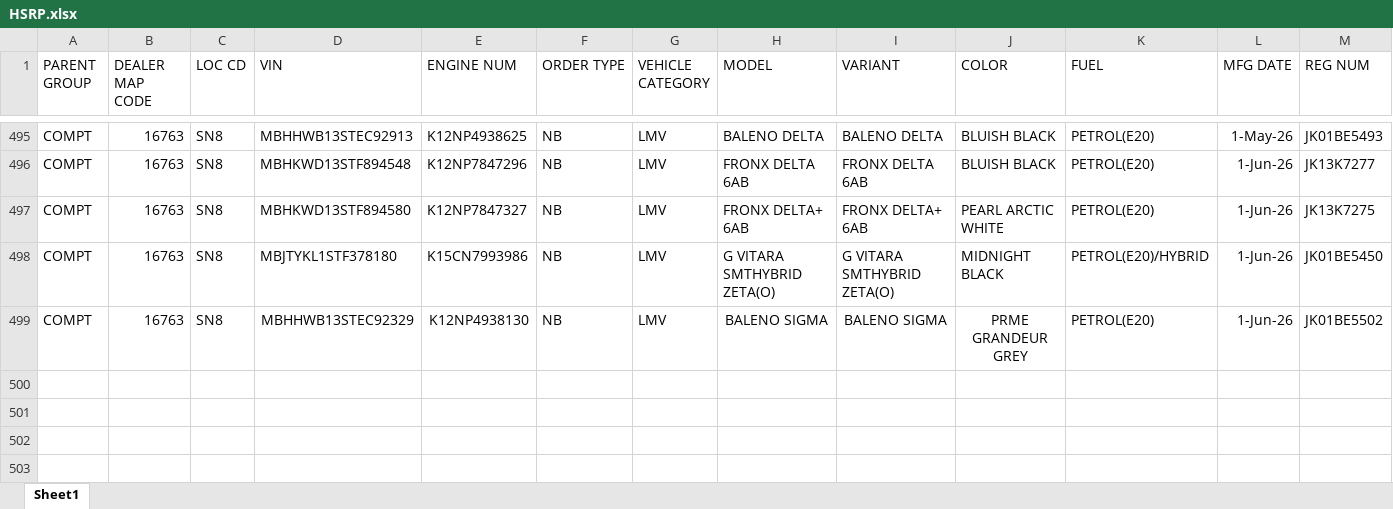
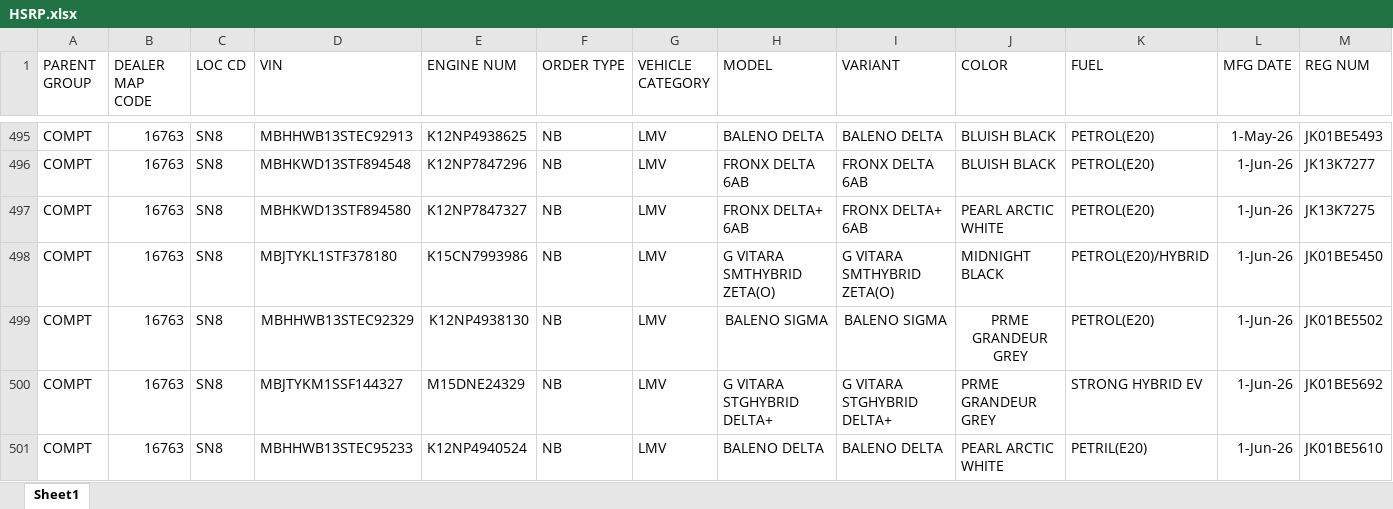
Before and after one commit to adilahmadsofi-ck/Documents, an Excel workbook: HSRP.xlsx, sheet Sheet1, drawn as a sheet; only a part is shown, gaps mark what is left out; values as stored, in another font and other column widths than the file's, no borders; conditional formats and table styles not drawn; rows hold the shown columns only; the diff names each change by its address in the sheet, - before the commit and + after, or states it on an @@ line.

```diff
--- a/HSRP.xlsx (sheet Sheet1)
+++ b/HSRP.xlsx (sheet Sheet1)
+row 500: COMPT | 16763 | SN8 | MBJTYKM1SSF144327 | M15DNE24329 | NB | LMV | G VITARA STGHYBRID DELTA+ | G VITARA STGHYBRID DELTA+ | PRME GRANDEUR GREY | STRONG HYBRID EV | 1-Jun-26 | JK01BE5692
+row 501: COMPT | 16763 | SN8 | MBHHWB13STEC95233 | K12NP4940524 | NB | LMV | BALENO DELTA | BALENO DELTA | PEARL ARCTIC WHITE | PETRIL(E20) | 1-Jun-26 | JK01BE5610
```
Also changed, not shown: RC_FASTags_TransitStatus.xlsx, RTO AMOUNT CALCULATOR.xlsx, 2 other files.
